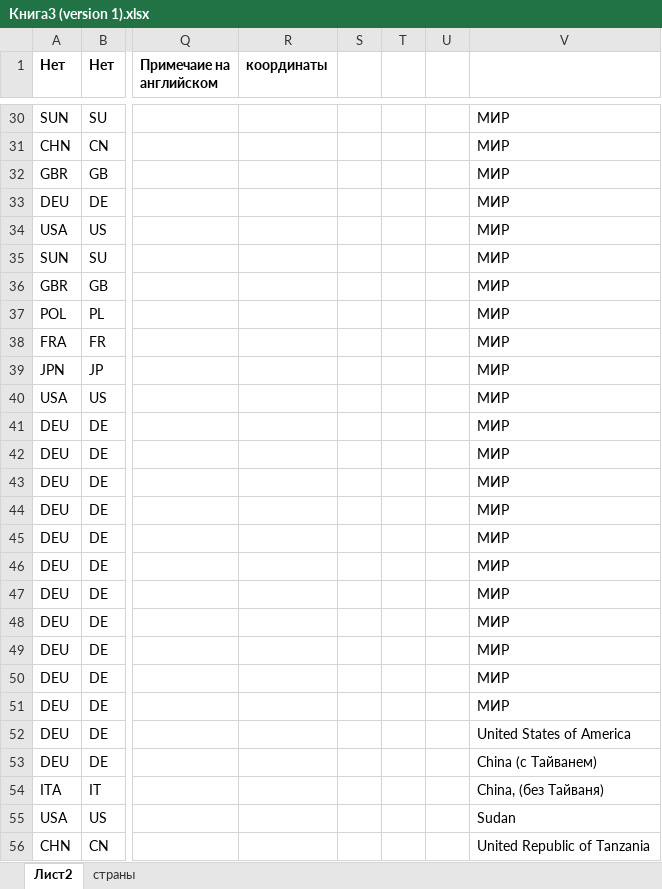
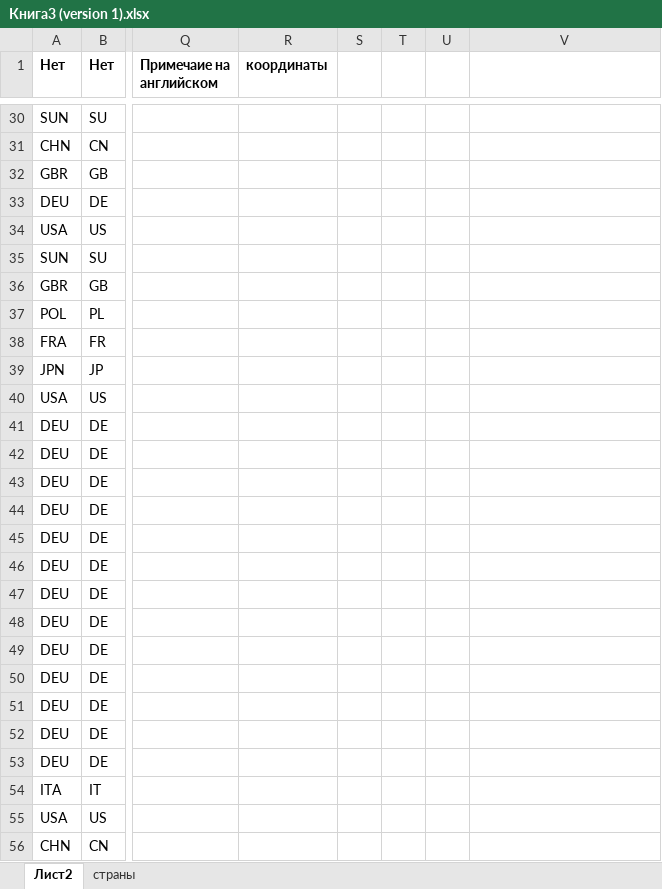
Before and after one commit to solidarik/war-map, an Excel workbook: public/data/InitialData/Книга3 (version 1).xlsx, sheet Лист2, drawn as a sheet; only a part is shown, gaps mark what is left out; values as stored, in another font and other column widths than the file's, no borders; charts and pictures not drawn; the diff covers the shown part only; the diff names each change by its address in the sheet, - before the commit and + after, or states it on an @@ line.

```diff
--- a/public/data/InitialData/Книга3 (version 1).xlsx (sheet Лист2)
+++ b/public/data/InitialData/Книга3 (version 1).xlsx (sheet Лист2)
-V30:V51: МИР
+V30:V51: (empty)
-V52: United States of America
+V52: (empty)
-V53: China (с Тайванем)
+V53: (empty)
-V54: China, (без Тайваня)
+V54: (empty)
-V55: Sudan
+V55: (empty)
-V56: United Republic of Tanzania
+V56: (empty)
```
Also changed, not shown: 1123 edited cells elsewhere in this sheet, charts or pictures.
